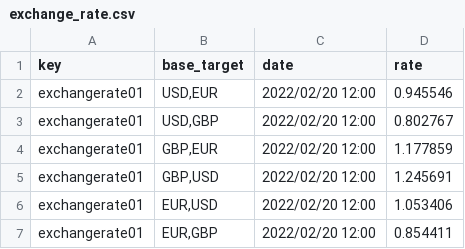
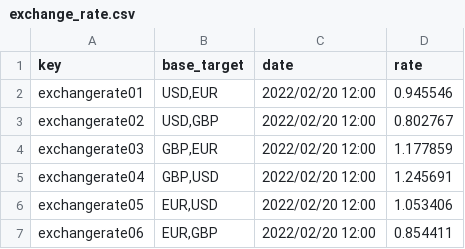
Before and after one commit to alvuberui/Acme-Toolkits, a CSV file: src/main/webapp/WEB-INF/resources/sample-data/exchange_rate.csv, drawn as a sheet.

Commit message:
Fixed sample

```diff
--- a/src/main/webapp/WEB-INF/resources/sample-data/exchange_rate.csv
+++ b/src/main/webapp/WEB-INF/resources/sample-data/exchange_rate.csv
@@ -2,6 +2,6 @@ key,base_target,date,rate
 exchangerate01,"USD,EUR",2022/02/20 12:00,0.945546
-exchangerate01,"USD,GBP",2022/02/20 12:00,0.802767
-exchangerate01,"GBP,EUR",2022/02/20 12:00,1.177859
-exchangerate01,"GBP,USD",2022/02/20 12:00,1.245691
-exchangerate01,"EUR,USD",2022/02/20 12:00,1.053406
-exchangerate01,"EUR,GBP",2022/02/20 12:00,0.854411
+exchangerate02,"USD,GBP",2022/02/20 12:00,0.802767
+exchangerate03,"GBP,EUR",2022/02/20 12:00,1.177859
+exchangerate04,"GBP,USD",2022/02/20 12:00,1.245691
+exchangerate05,"EUR,USD",2022/02/20 12:00,1.053406
+exchangerate06,"EUR,GBP",2022/02/20 12:00,0.854411
```
